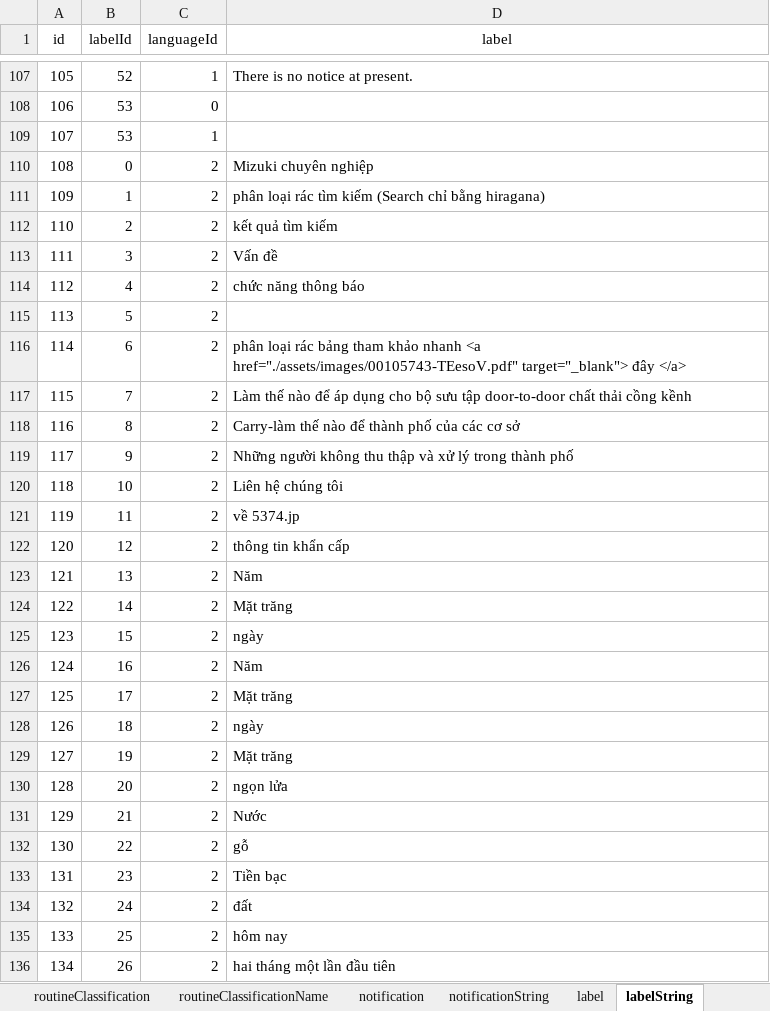
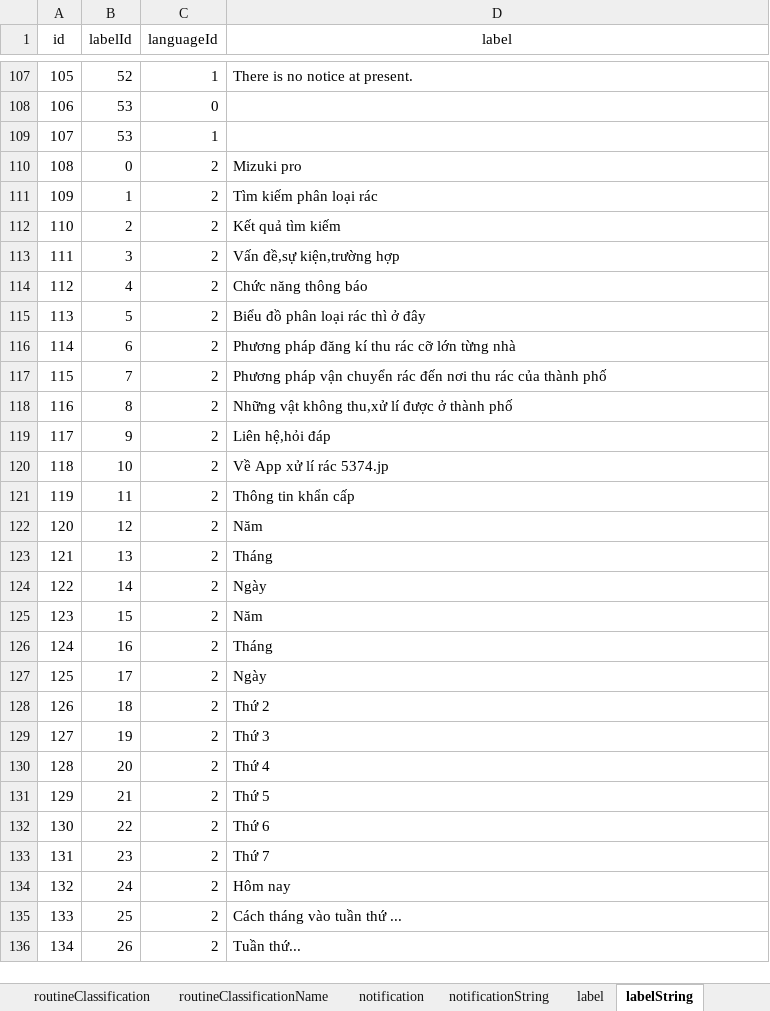
Before and after one commit to sakaiminatocity/test, an Excel workbook: assets/dataTrans/master.xlsx, sheet labelString, drawn as a sheet; only a part is shown, gaps mark what is left out; values as stored, in another font and other column widths than the file's, no borders; charts and pictures not drawn; the diff covers the shown part only; the diff names each change by its address in the sheet, - before the commit and + after, or states it on an @@ line.

```diff
--- a/assets/dataTrans/master.xlsx (sheet labelString)
+++ b/assets/dataTrans/master.xlsx (sheet labelString)
-D110 (label): Mizuki chuyên nghiệp
+D110 (label): Mizuki pro
-D111 (label): phân loại rác tìm kiếm (Search chỉ bằng hiragana)
+D111 (label): Tìm kiếm phân loại rác
-D112 (label): kết quả tìm kiếm
+D112 (label): Kết quả tìm kiếm
-D113 (label): Vấn đề
+D113 (label): Vấn đề,sự kiện,trường hợp
-D114 (label): chức năng thông báo
+D114 (label): Chức năng thông báo
-D115 (label): (empty)
+D115 (label): Biểu đồ phân loại rác thì ở đây
-D116 (label): phân loại rác bảng tham khảo nhanh <a href="./assets/images/00105743-TEesoV.pdf" target="_blank"> đây </a>
+D116 (label): Phương pháp đăng kí thu rác cỡ lớn từng nhà
-D117 (label): Làm thế nào để áp dụng cho bộ sưu tập door-to-door chất thải cồng kềnh
+D117 (label): Phương pháp vận chuyển rác đến nơi thu rác của thành phố
-D118 (label): Carry-làm thế nào để thành phố của các cơ sở
+D118 (label): Những vật không thu,xử lí được ở thành phố
-D119 (label): Những người không thu thập và xử lý trong thành phố
+D119 (label): Liên hệ,hỏi đáp
-D120 (label): Liên hệ chúng tôi
+D120 (label): Về App xử lí rác 5374.jp
-D121 (label): về 5374.jp
+D121 (label): Thông tin khẩn cấp
-D122 (label): thông tin khẩn cấp
+D122 (label): Năm
-D123 (label): Năm
+D123 (label): Tháng
-D124 (label): Mặt trăng
+D124 (label): Ngày
-D125 (label): ngày
+D125 (label): Năm
-D126 (label): Năm
+D126 (label): Tháng
-D127 (label): Mặt trăng
+D127 (label): Ngày
-D128 (label): ngày
+D128 (label): Thứ 2
-D129 (label): Mặt trăng
+D129 (label): Thứ 3
-D130 (label): ngọn lửa
+D130 (label): Thứ 4
-D131 (label): Nước
+D131 (label): Thứ 5
-D132 (label): gỗ
+D132 (label): Thứ 6
-D133 (label): Tiền bạc
+D133 (label): Thứ 7
-D134 (label): đất
+D134 (label): Hôm nay
-D135 (label): hôm nay
+D135 (label): Cách tháng vào tuần thứ ...
-D136 (label): hai tháng một lần đầu tiên
+D136 (label): Tuần thứ...
```
Also changed, not shown: 25 edited cells elsewhere in this sheet, sheet garbageName, sheet areaName, sheet classificationName, sheet routineClassificationName, sheet centerName, 6 other files.
